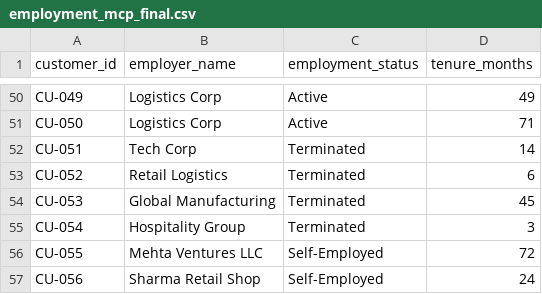
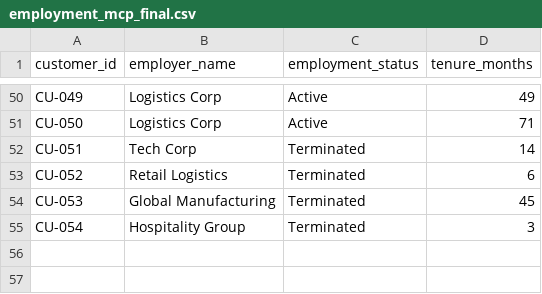
Before and after one commit to chaitanya6901/Loan-Shield-Agent, a CSV file: loanshield/datasets/employment_mcp_final.csv, drawn as a sheet; only a part is shown, gaps mark what is left out.

```diff
--- a/loanshield/datasets/employment_mcp_final.csv
+++ b/loanshield/datasets/employment_mcp_final.csv
@@ -55,3 +55 @@ CU-053,Global Manufacturing,Terminated,45
 CU-054,Hospitality Group,Terminated,3
-CU-055,Mehta Ventures LLC,Self-Employed,72
-CU-056,Sharma Retail Shop,Self-Employed,24
```
Also changed, not shown: loanshield/datasets/banking_mcp_final.csv, loanshield/datasets/credit_bureau_mcp_final.csv, 10 other files.
